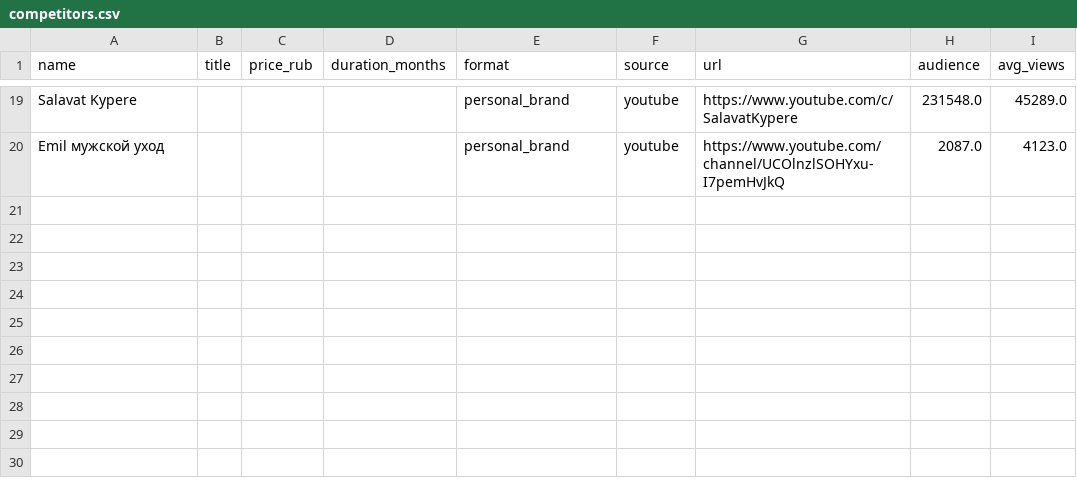
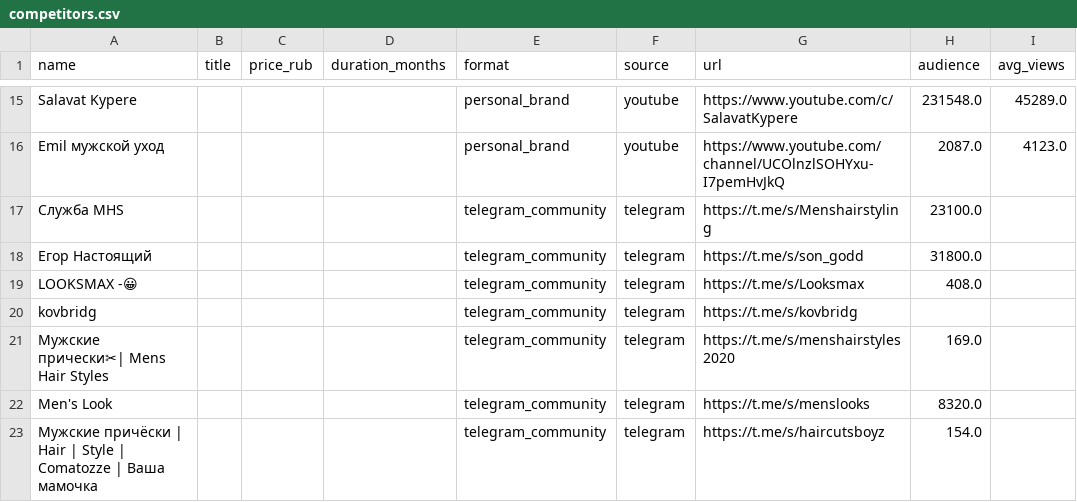
Before and after one commit to wagmiky/Chad-Consulting, a CSV file: reports/competitors.csv, drawn as a sheet; only a part is shown, gaps mark what is left out; the diff covers the shown part only; the diff names each change by its address in the sheet, - before the commit and + after, or states it on an @@ line.

```diff
--- a/reports/competitors.csv
+++ b/reports/competitors.csv
+row 17: Служба MHS |  |  |  | telegram_community | telegram | https://t.me/s/Menshairstyling | 23100.0
+row 18: Егор Настоящий |  |  |  | telegram_community | telegram | https://t.me/s/son_godd | 31800.0
+row 19: LOOKSMAX -😀 |  |  |  | telegram_community | telegram | https://t.me/s/Looksmax | 408.0
+row 20: kovbridg |  |  |  | telegram_community | telegram | https://t.me/s/kovbridg
+row 21: Мужские прически✂| Mens Hair Styles |  |  |  | telegram_community | telegram | https://t.me/s/menshairstyles2020 | 169.0
+row 22: Men's Look |  |  |  | telegram_community | telegram | https://t.me/s/menslooks | 8320.0
+row 23: Мужские причёски | Hair | Style | Comatozze | Ваша мамочка |  |  |  | telegram_community | telegram | https://t.me/s/haircutsboyz | 154.0
```
Also changed, not shown: 7 added rows, 11 removed rows and 8 edited cells elsewhere in this file, 19 other files.
